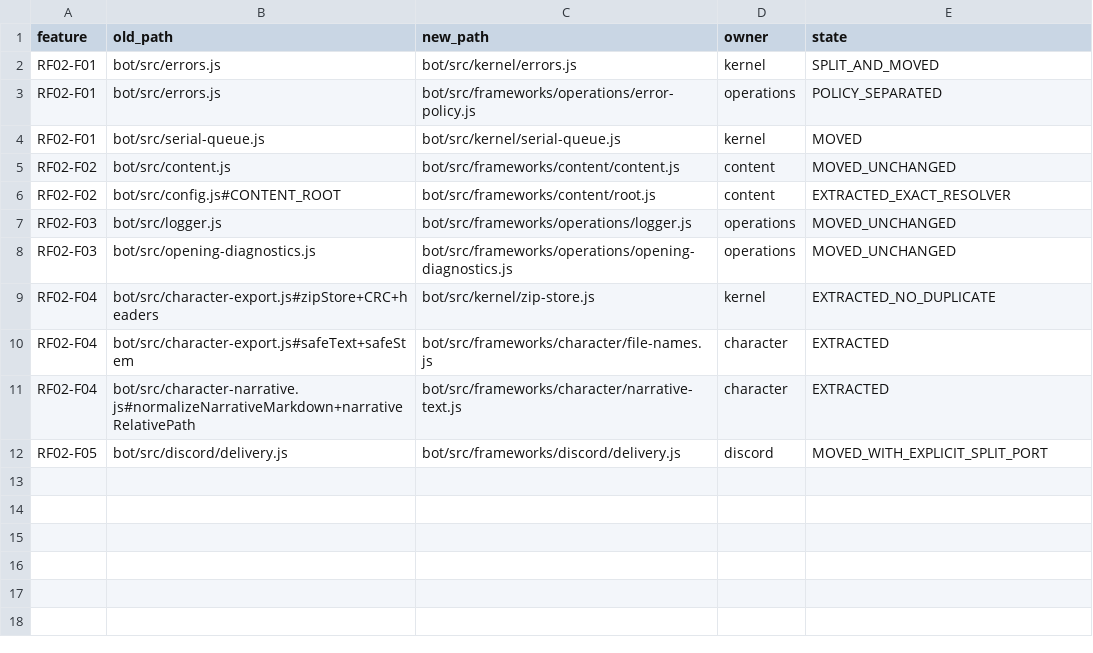
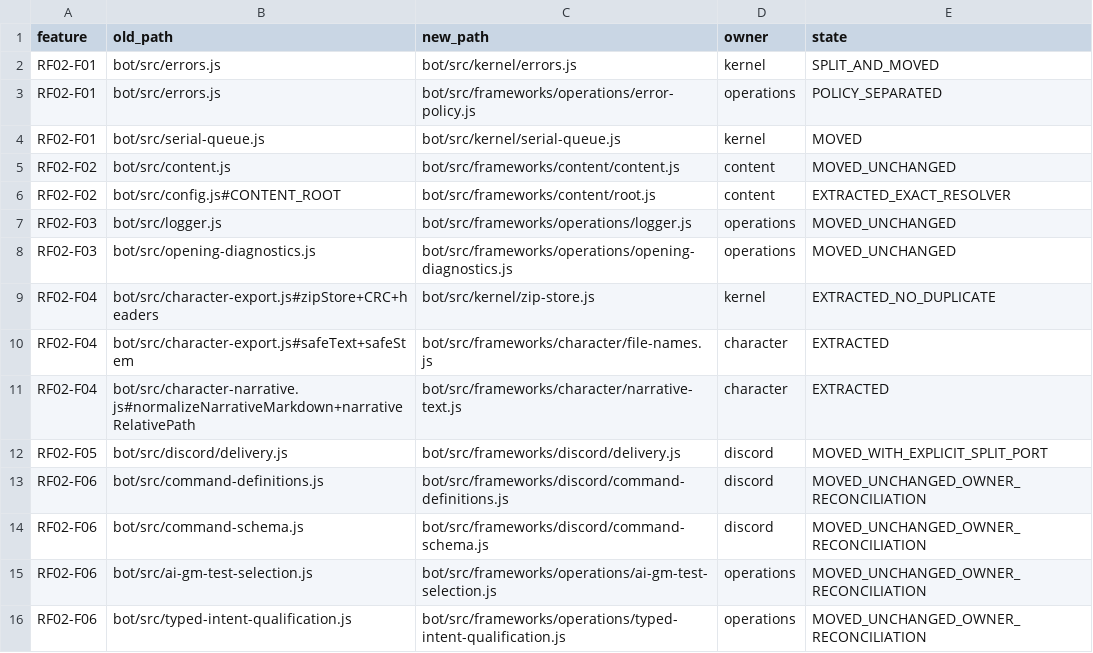
Before and after one commit to KeshireTheChaotic/Veiled_City, a CSV file: docs/Implementation_Plans/Framework_Refactor/RF02/RELOCATION_CROSSWALK.csv, drawn as a sheet; the diff names each change by its address in the sheet, - before the commit and + after, or states it on an @@ line.

```diff
--- a/docs/Implementation_Plans/Framework_Refactor/RF02/RELOCATION_CROSSWALK.csv
+++ b/docs/Implementation_Plans/Framework_Refactor/RF02/RELOCATION_CROSSWALK.csv
+row 13: RF02-F06 | bot/src/command-definitions.js | bot/src/frameworks/discord/command-definitions.js | discord | MOVED_UNCHANGED_OWNER_RECONCILIATION
+row 14: RF02-F06 | bot/src/command-schema.js | bot/src/frameworks/discord/command-schema.js | discord | MOVED_UNCHANGED_OWNER_RECONCILIATION
+row 15: RF02-F06 | bot/src/ai-gm-test-selection.js | bot/src/frameworks/operations/ai-gm-test-selection.js | operations | MOVED_UNCHANGED_OWNER_RECONCILIATION
+row 16: RF02-F06 | bot/src/typed-intent-qualification.js | bot/src/frameworks/operations/typed-intent-qualification.js | operations | MOVED_UNCHANGED_OWNER_RECONCILIATION
```
Also changed, not shown: 25 other files.
